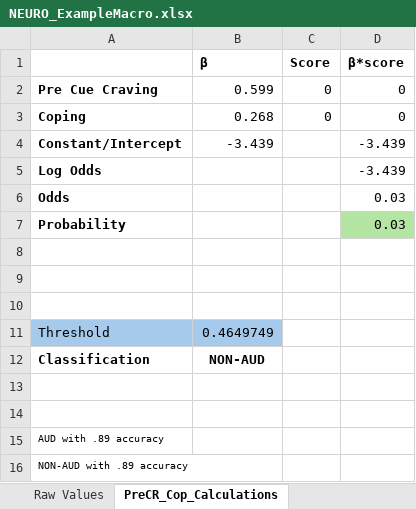
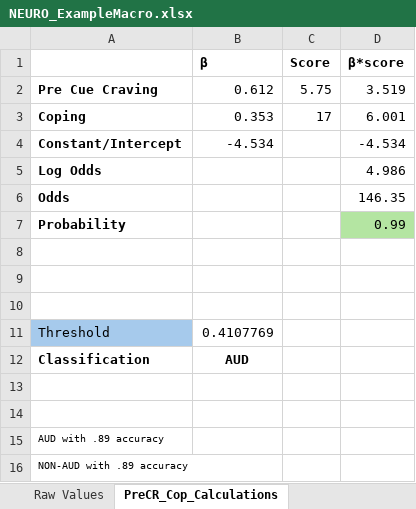
Before and after one commit to mahmoudmelsayed/AUD_Classification_Tool, an Excel workbook: NEURO_ExampleMacro.xlsx, sheet PreCR_Cop_Calculations, drawn as a sheet; values as stored, in another font and other column widths than the file's, no borders; conditional formats not drawn; removed rows and columns are numbered as before the commit, all else as after; the diff names each change by its address in the sheet, - before the commit and + after, or states it on an @@ line.

Commit message:
Add files via upload

```diff
--- a/NEURO_ExampleMacro.xlsx (sheet PreCR_Cop_Calculations)
+++ b/NEURO_ExampleMacro.xlsx (sheet PreCR_Cop_Calculations)
-row 2: Pre Cue Craving | 0.599 | 0 | 0
-row 3: Coping | 0.268 | 0 | 0
+row 2: Pre Cue Craving | 0.612 | 5.75 | 3.519
+row 3: Coping | 0.353 | 17 | 6.001
-B4 (β): -3.439
+B4 (β): -4.534
-D4 (β*score): -3.439
+D4 (β*score): -4.534
-D5 (β*score): -3.439
+D5 (β*score): 4.986
-D6 (β*score): 0.03
+D6 (β*score): 146.35
-D7 (β*score): 0.03
+D7 (β*score): 0.99
-B11 (β): 0.4649749
+B11 (β): 0.4107769
-B11 fill: #A6CAEC
+B11 fill: none
-B12 (β): NON-AUD
+B12 (β): AUD
```
Also changed, not shown: sheet Other Probs, sheet Raw Values, sheet Validation Example.
